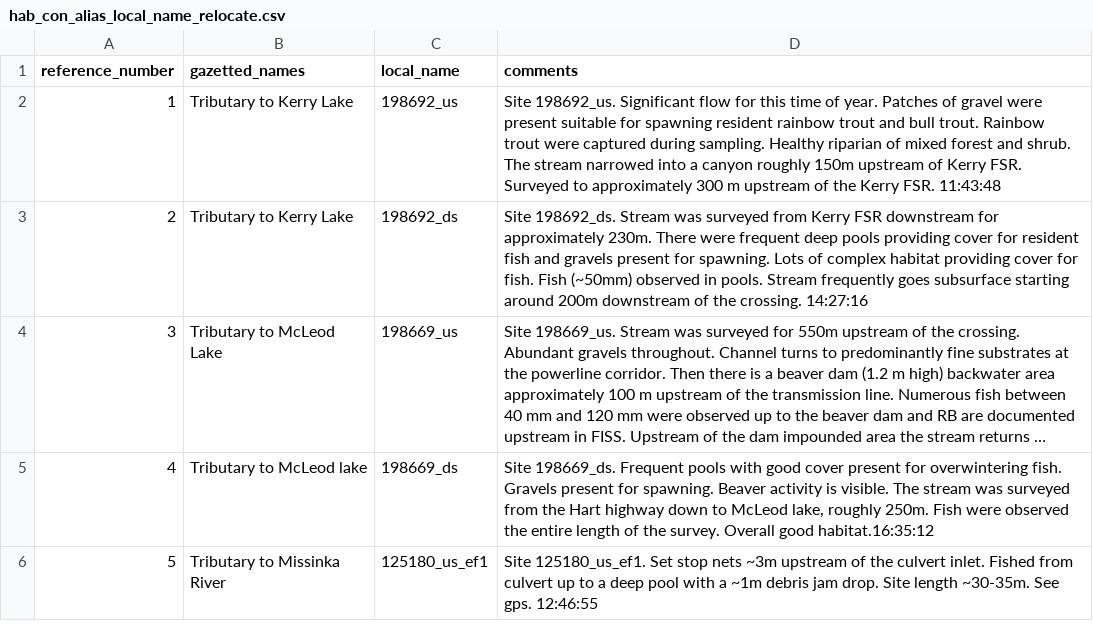
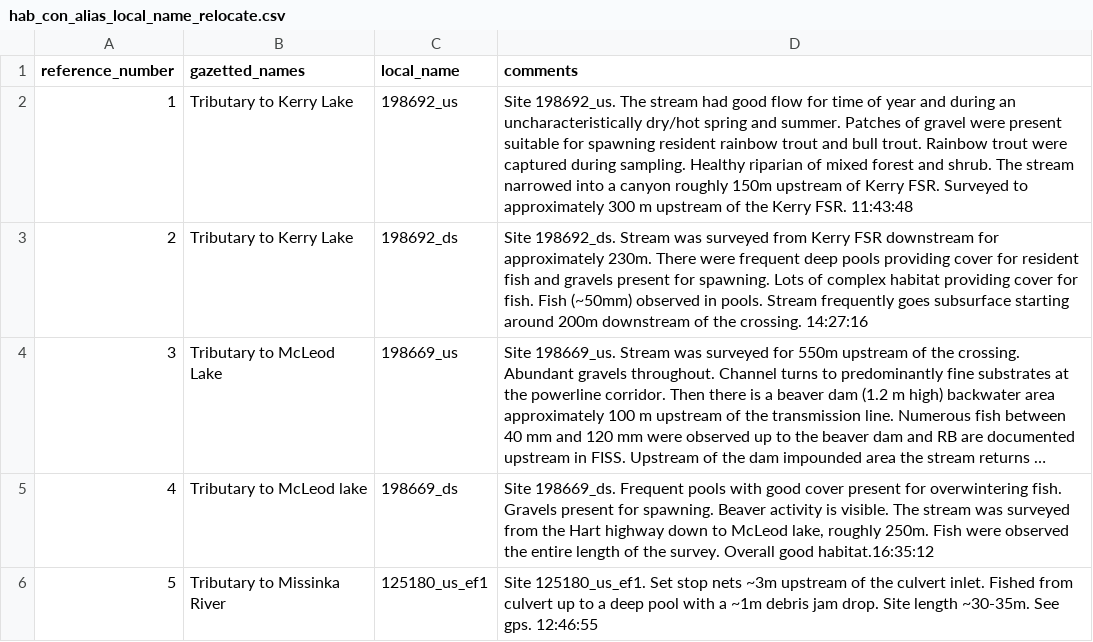
Before and after one commit to NewGraphEnvironment/fish_passage_peace_2024_reporting, a CSV file: data/inputs_extracted/hab_con_alias_local_name_relocate.csv, drawn as a sheet; only a part is shown; long unchanged cells end in ….

```diff
--- a/data/inputs_extracted/hab_con_alias_local_name_relocate.csv
+++ b/data/inputs_extracted/hab_con_alias_local_name_relocate.csv
@@ -1,3 +1,3 @@
 reference_number,gazetted_names,local_name,comments
-1,Tributary to Kerry Lake,198692_us,Site 198692_us. Significant flow for this time of year. Patches of gravel were present suitable for spawning resident rainbow trout and bull trout. Rainbow trout were captured during sampling. Healthy riparian of mixed forest and shrub. The stream narrowed into a canyon roughly 150m upstream of Kerry FSR. Surveyed to approximately 300 m upstream of the Kerry FSR.          11:43:48
+1,Tributary to Kerry Lake,198692_us,Site 198692_us. The stream had good flow for time of year and during an uncharacteristically dry/hot spring and summer. Patches of gravel were present suitable for spawning resident rainbow trout and bull trout. Rainbow trout were captured during sampling. Healthy riparian of mixed forest and shrub. The stream narrowed into a canyon roughly 150m upstream of Kerry FSR. Surveyed to approximately 300 m upstream of the Kerry FSR.          11:43:48
 2,Tributary to Kerry Lake,198692_ds,Site 198692_ds. Stream was surveyed from Kerry FSR downstream for approximately 230m. There were frequent deep pools providing cover for resident fish and gravels present for spawning. Lots of complex habitat providing cover for fish. Fish (~50mm) observed in pools.  Stream frequently goes subsurface starting around 200m downstream of the crossing. 14:27:16
```
Also changed, not shown: data/inputs_extracted/hab_con_method_comments_step2.csv, data/inputs_extracted/hab_con_step4_no_ef.csv, 2 other files.
